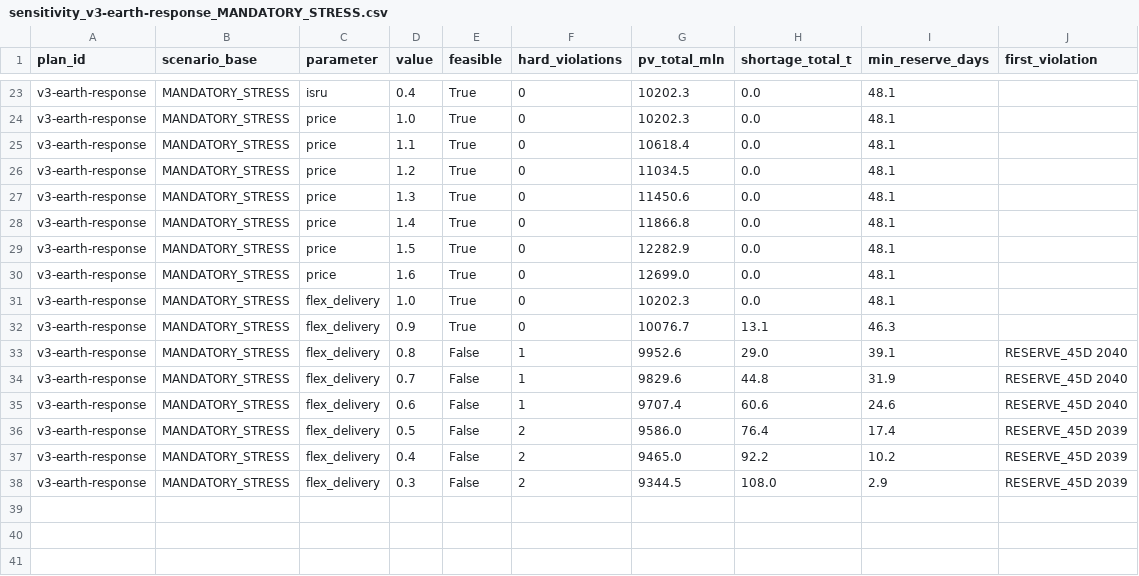
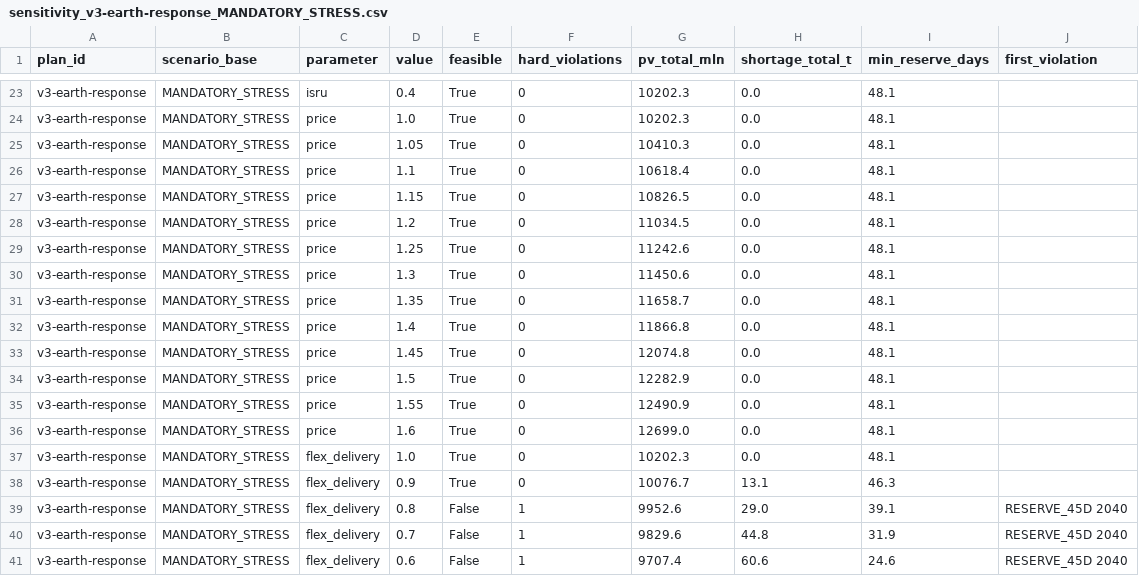
Before and after one commit to potapenkofil-rgb/hakaton, a CSV file: results/sensitivity_v3-earth-response_MANDATORY_STRESS.csv, drawn as a sheet; only a part is shown, gaps mark what is left out; the shorter side is filled out with more unchanged rows; the diff names each change by its address in the sheet, - before the commit and + after, or states it on an @@ line.

```diff
--- a/results/sensitivity_v3-earth-response_MANDATORY_STRESS.csv
+++ b/results/sensitivity_v3-earth-response_MANDATORY_STRESS.csv
+row 25: v3-earth-response | MANDATORY_STRESS | price | 1.05 | True | 0 | 10410.3 | 0.0 | 48.1
+row 27: v3-earth-response | MANDATORY_STRESS | price | 1.15 | True | 0 | 10826.5 | 0.0 | 48.1
+row 29: v3-earth-response | MANDATORY_STRESS | price | 1.25 | True | 0 | 11242.6 | 0.0 | 48.1
+row 31: v3-earth-response | MANDATORY_STRESS | price | 1.35 | True | 0 | 11658.7 | 0.0 | 48.1
+row 33: v3-earth-response | MANDATORY_STRESS | price | 1.45 | True | 0 | 12074.8 | 0.0 | 48.1
+row 35: v3-earth-response | MANDATORY_STRESS | price | 1.55 | True | 0 | 12490.9 | 0.0 | 48.1
```
Also changed, not shown: results/sensitivity_v3-earth_BASE.csv, results/sensitivity_v3-full_BASE.csv, 21 other files.
